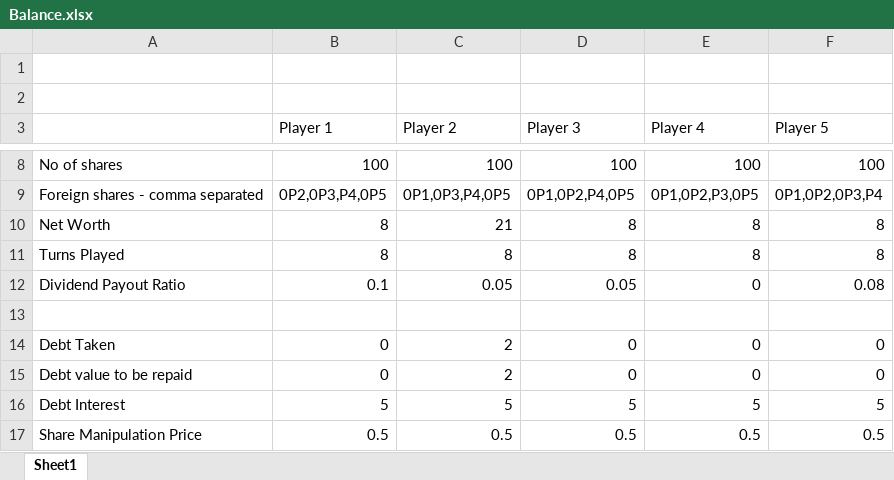
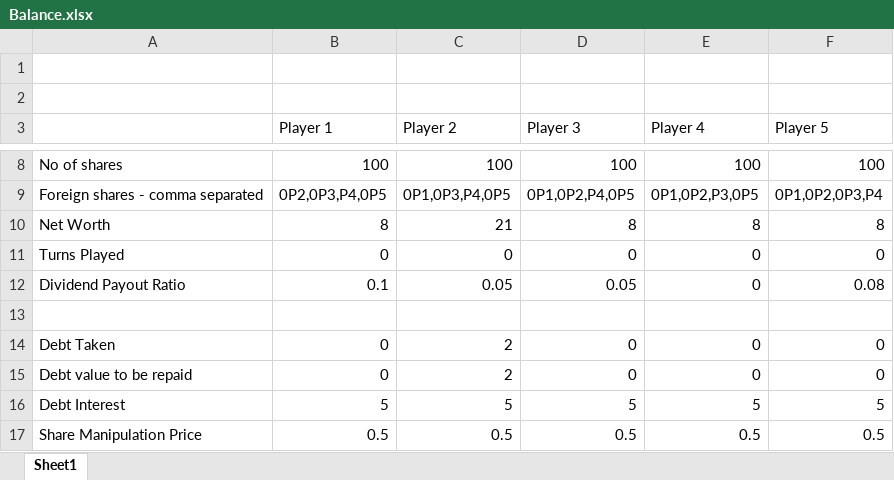
Before and after one commit to ManavStud/Monopoly-Shares, an Excel workbook: Balance.xlsx, sheet Sheet1, drawn as a sheet; only a part is shown, gaps mark what is left out; values as stored, in another font and other column widths than the file's, no borders; the diff names each change by its address in the sheet, - before the commit and + after, or states it on an @@ line.

Commit message:
Dividend Testing - Error

```diff
--- a/Balance.xlsx (sheet Sheet1)
+++ b/Balance.xlsx (sheet Sheet1)
-B11 (Player 1): 8
+B11 (Player 1): 0
-C11 (Player 2): 8
+C11 (Player 2): 0
-D11 (Player 3): 8
+D11 (Player 3): 0
-E11 (Player 4): 8
+E11 (Player 4): 0
-F11 (Player 5): 8
+F11 (Player 5): 0
```
